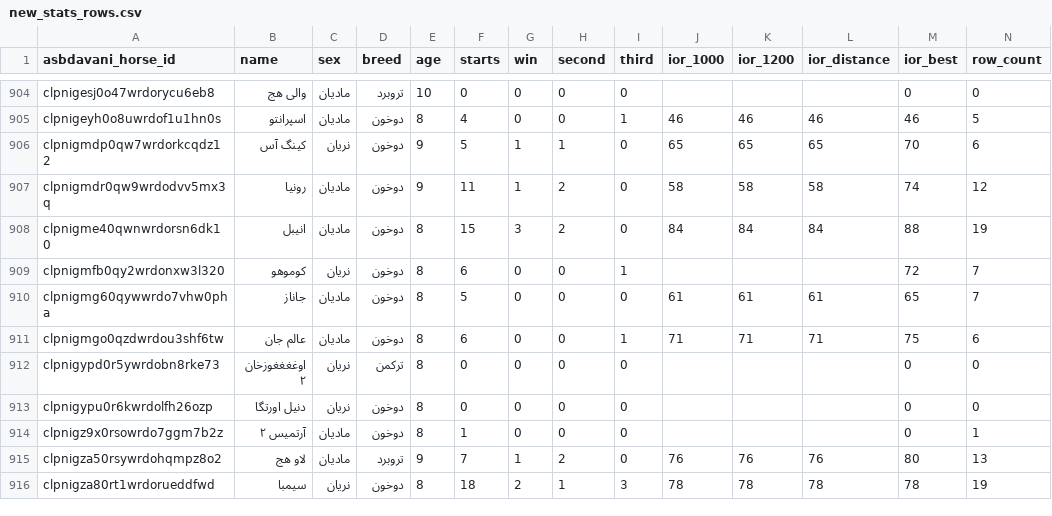
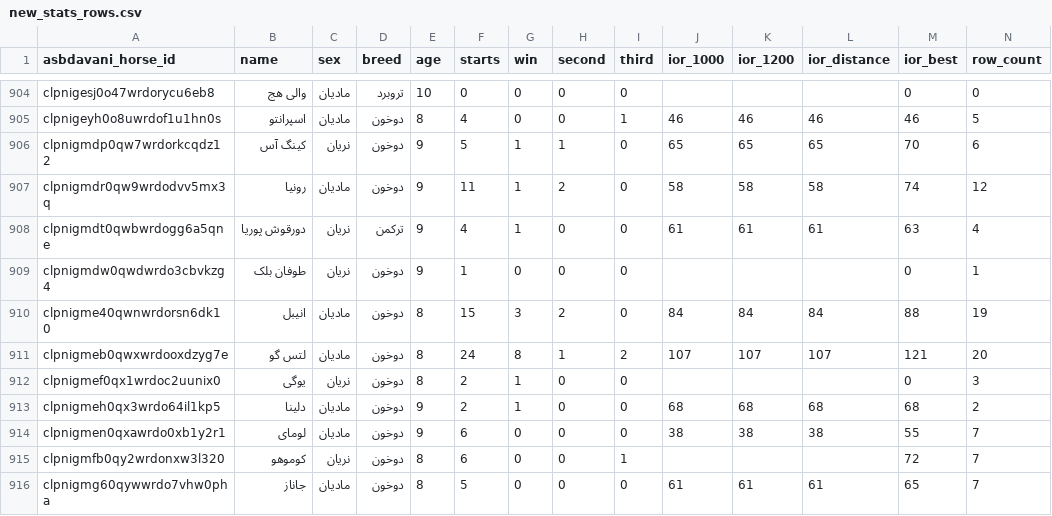
Before and after one commit to RogerAirs11/basalt-data-vault, a CSV file: scrape-2026-11-25/out/new_stats_rows.csv, drawn as a sheet; only a part is shown, gaps mark what is left out; the shorter side is filled out with more unchanged rows; the diff names each change by its address in the sheet, - before the commit and + after, or states it on an @@ line.

Commit message:
parsed new_stats_rows.csv (963 pages)

```diff
--- a/scrape-2026-11-25/out/new_stats_rows.csv
+++ b/scrape-2026-11-25/out/new_stats_rows.csv
+row 908: clpnigmdt0qwbwrdogg6a5qne | دورقوش پوریا | نریان | ترکمن | 9 | 4 | 1 | 0 | 0 | 61 | 61 | 61 | 63 | 4
+row 909: clpnigmdw0qwdwrdo3cbvkzg4 | طوفان بلک | نریان | دوخون | 9 | 1 | 0 | 0 | 0 |  |  |  | 0 | 1
+row 911: clpnigmeb0qwxwrdooxdzyg7e | لتس گو | مادیان | دوخون | 8 | 24 | 8 | 1 | 2 | 107 | 107 | 107 | 121 | 20
+row 912: clpnigmef0qx1wrdoc2uunix0 | یوگی | نریان | دوخون | 8 | 2 | 1 | 0 | 0 |  |  |  | 0 | 3
+row 913: clpnigmeh0qx3wrdo64il1kp5 | دلینا | مادیان | دوخون | 9 | 2 | 1 | 0 | 0 | 68 | 68 | 68 | 68 | 2
+row 914: clpnigmen0qxawrdo0xb1y2r1 | لومای | مادیان | دوخون | 9 | 6 | 0 | 0 | 0 | 38 | 38 | 38 | 55 | 7
```
